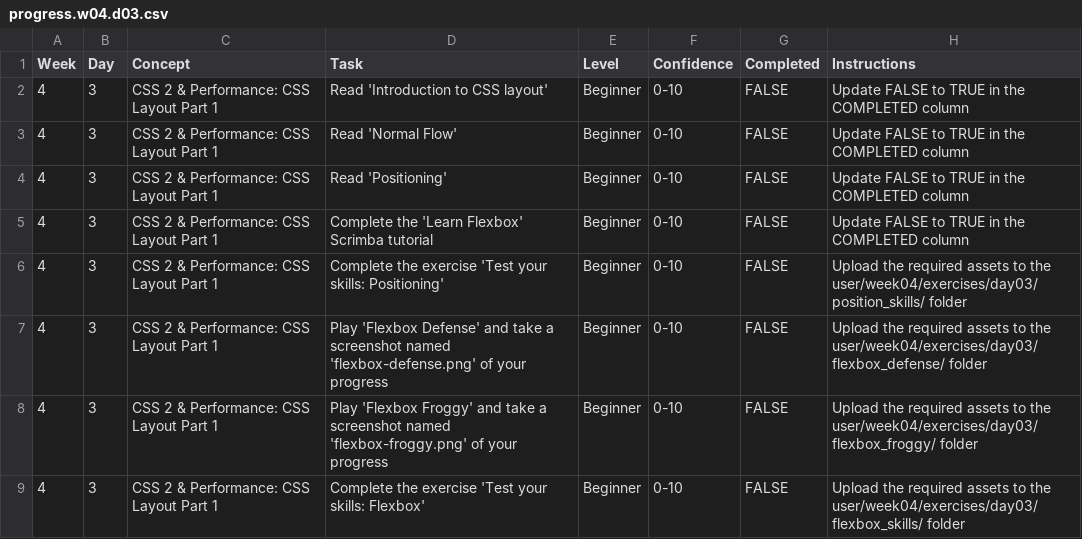
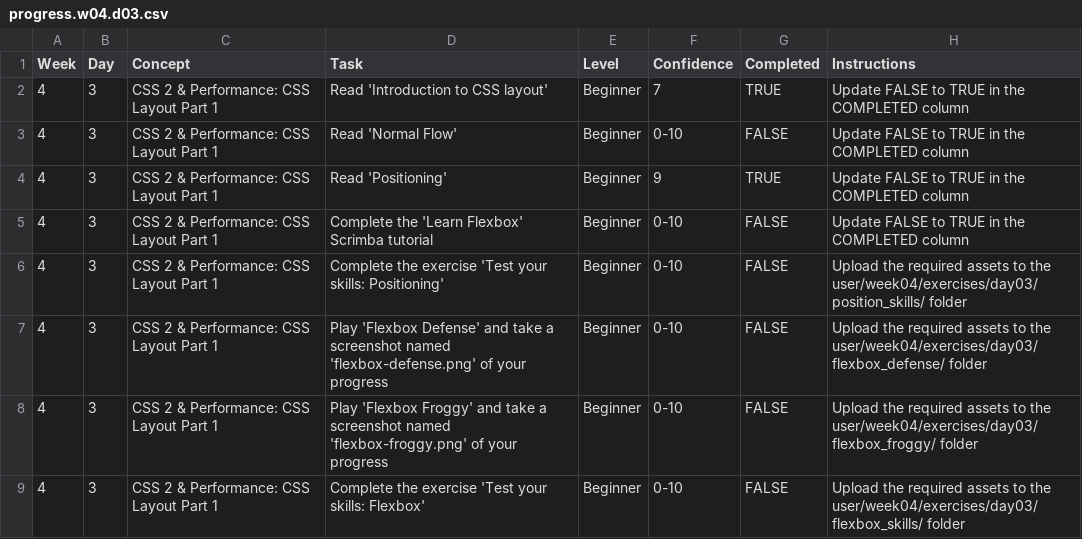
Before and after one commit to halynaprokopenko/WDX-180, a CSV file: user/week04/progress/progress.w04.d03.csv, drawn as a sheet.

```diff
--- a/user/week04/progress/progress.w04.d03.csv
+++ b/user/week04/progress/progress.w04.d03.csv
@@ -1,5 +1,5 @@
 Week,Day,Concept,Task,Level,Confidence,Completed,Instructions
-4,3,CSS 2 & Performance: CSS Layout Part 1,Read 'Introduction to CSS layout',Beginner,0-10,FALSE,Update FALSE to TRUE in the COMPLETED column
+4,3,CSS 2 & Performance: CSS Layout Part 1,Read 'Introduction to CSS layout',Beginner,7,TRUE,Update FALSE to TRUE in the COMPLETED column
 4,3,CSS 2 & Performance: CSS Layout Part 1,Read 'Normal Flow',Beginner,0-10,FALSE,Update FALSE to TRUE in the COMPLETED column
-4,3,CSS 2 & Performance: CSS Layout Part 1,Read 'Positioning',Beginner,0-10,FALSE,Update FALSE to TRUE in the COMPLETED column
+4,3,CSS 2 & Performance: CSS Layout Part 1,Read 'Positioning',Beginner,9,TRUE,Update FALSE to TRUE in the COMPLETED column
 4,3,CSS 2 & Performance: CSS Layout Part 1,Complete the 'Learn Flexbox' Scrimba tutorial,Beginner,0-10,FALSE,Update FALSE to TRUE in the COMPLETED column
```
Also changed, not shown: 1 other file.
